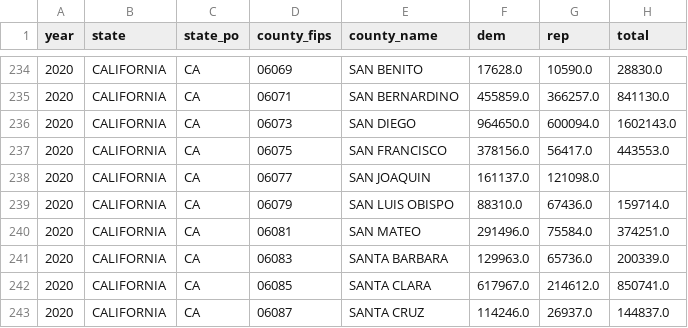
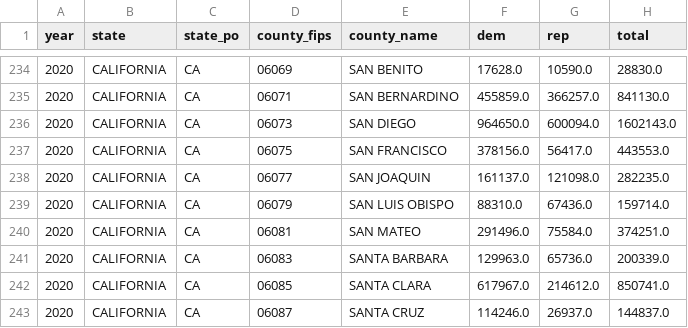
Before and after one commit to freestok/freestok.github.io, a CSV file: assets/projects/d3-demo/election20_modified.csv, drawn as a sheet; only a part is shown, gaps mark what is left out.

```diff
--- a/assets/projects/d3-demo/election20_modified.csv
+++ b/assets/projects/d3-demo/election20_modified.csv
@@ -237,3 +237,3 @@ year,state,state_po,county_fips,county_name,dem,rep,total
 2020,CALIFORNIA,CA,06075,SAN FRANCISCO,378156.0,56417.0,443553.0
-2020,CALIFORNIA,CA,06077,SAN JOAQUIN,161137.0,121098.0,
+2020,CALIFORNIA,CA,06077,SAN JOAQUIN,161137.0,121098.0,282235.0
 2020,CALIFORNIA,CA,06079,SAN LUIS OBISPO,88310.0,67436.0,159714.0
```
Also changed, not shown: 2 other files.
